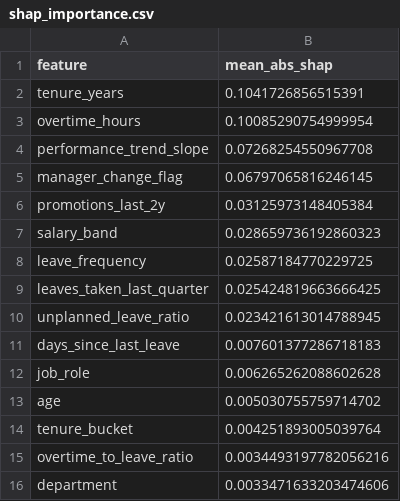
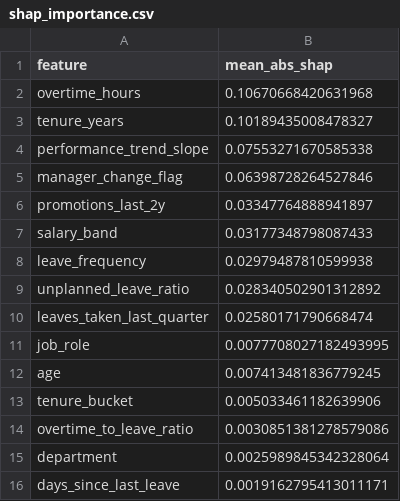
Before and after one commit to mounikadokku113/employee-attrition-svm-project, a CSV file: reports/shap_importance.csv, drawn as a sheet.

```diff
--- a/reports/shap_importance.csv
+++ b/reports/shap_importance.csv
@@ -1,16 +1,16 @@
 feature,mean_abs_shap
-tenure_years,0.1041726856515391
-overtime_hours,0.10085290754999954
-performance_trend_slope,0.07268254550967708
-manager_change_flag,0.06797065816246145
-promotions_last_2y,0.03125973148405384
-salary_band,0.028659736192860323
-leave_frequency,0.02587184770229725
-leaves_taken_last_quarter,0.025424819663666425
-unplanned_leave_ratio,0.023421613014788945
-days_since_last_leave,0.007601377286718183
-job_role,0.006265262088602628
-age,0.005030755759714702
-tenure_bucket,0.004251893005039764
-overtime_to_leave_ratio,0.0034493197782056216
-department,0.0033471633203474606
+overtime_hours,0.10670668420631968
+tenure_years,0.10189435008478327
+performance_trend_slope,0.07553271670585338
+manager_change_flag,0.06398728264527846
+promotions_last_2y,0.03347764888941897
+salary_band,0.03177348798087433
+leave_frequency,0.02979487810599938
+unplanned_leave_ratio,0.028340502901312892
+leaves_taken_last_quarter,0.02580171790668474
+job_role,0.0077708027182493995
+age,0.007413481836779245
+tenure_bucket,0.005033461182639906
+overtime_to_leave_ratio,0.0030851381278579086
+department,0.0025989845342328064
+days_since_last_leave,0.0019162795413011171
```
Also changed, not shown: reports/retention_scorecard.csv, 11 other files.
